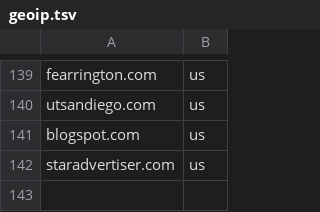
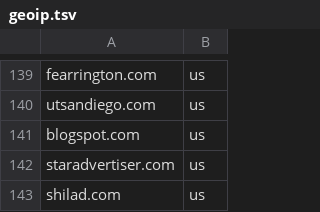
Before and after one commit to shilad/geo-provenance, a TSV file: data/goldfeatures/geoip.tsv, drawn as a sheet; only a part is shown, gaps mark what is left out; the diff names each change by its address in the sheet, - before the commit and + after, or states it on an @@ line.

```diff
--- a/data/goldfeatures/geoip.tsv
+++ b/data/goldfeatures/geoip.tsv
+row 143: shilad.com | us
```
Also changed, not shown: data/goldfeatures/pagelangs.tsv, data/goldfeatures/whois.tsv, 5 other files.
